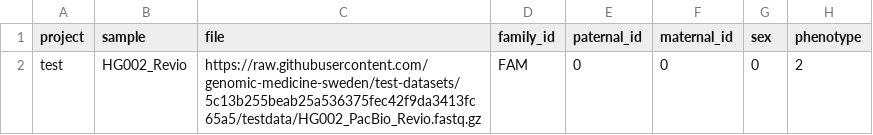
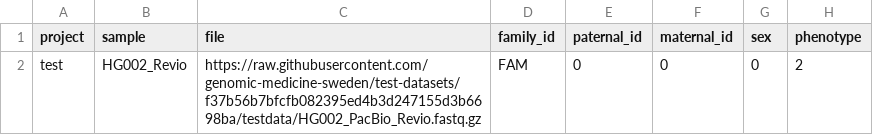
Before and after one commit to genomic-medicine-sweden/nallo, a CSV file: assets/samplesheet.csv, drawn as a sheet.

```diff
--- a/assets/samplesheet.csv
+++ b/assets/samplesheet.csv
@@ -1,2 +1,2 @@
 project,sample,file,family_id,paternal_id,maternal_id,sex,phenotype
-test,HG002_Revio,https://raw.githubusercontent.com/genomic-medicine-sweden/test-datasets/5c13b255beab25a536375fec42f9da3413fc65a5/testdata/HG002_PacBio_Revio.fastq.gz,FAM,0,0,0,2
+test,HG002_Revio,https://raw.githubusercontent.com/genomic-medicine-sweden/test-datasets/f37b56b7bfcfb082395ed4b3d247155d3b6698ba/testdata/HG002_PacBio_Revio.fastq.gz,FAM,0,0,0,2
```
Also changed, not shown: assets/echtvar_snv_databases.csv, assets/samplesheet_multisample_bam.csv, 14 other files.
